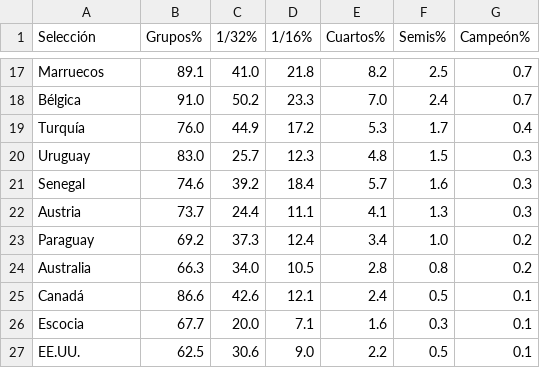
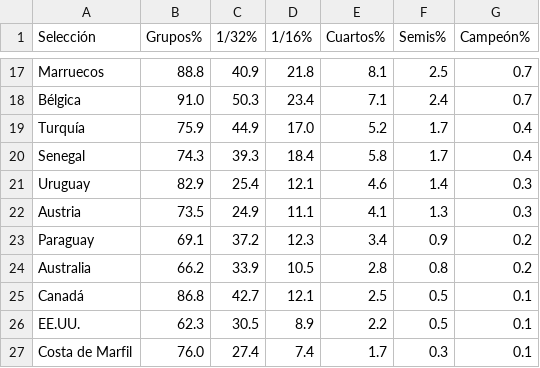
Before and after one commit to mikedataspain/mundial-elo, a CSV file: data.csv, drawn as a sheet; only a part is shown, gaps mark what is left out; removed rows and columns are numbered as before the commit, all else as after; the diff covers the shown part only; the diff names each change by its address in the sheet, - before the commit and + after, or states it on an @@ line.

```diff
--- a/data.csv
+++ b/data.csv
-B17 (Grupos%): 89.1
+B17 (Grupos%): 88.8
-C17 (1/32%): 41.0
+C17 (1/32%): 40.9
-E17 (Cuartos%): 8.2
+E17 (Cuartos%): 8.1
-C18 (1/32%): 50.2
+C18 (1/32%): 50.3
-D18 (1/16%): 23.3
+D18 (1/16%): 23.4
-E18 (Cuartos%): 7.0
+E18 (Cuartos%): 7.1
-B19 (Grupos%): 76.0
+B19 (Grupos%): 75.9
-D19 (1/16%): 17.2
+D19 (1/16%): 17.0
-E19 (Cuartos%): 5.3
+E19 (Cuartos%): 5.2
-row 20: Uruguay | 83.0 | 25.7 | 12.3 | 4.8 | 1.5 | 0.3
-B20 (Grupos%): 74.6
+B20 (Grupos%): 74.3
-C20 (1/32%): 39.2
+C20 (1/32%): 39.3
-E20 (Cuartos%): 5.7
+E20 (Cuartos%): 5.8
-F20 (Semis%): 1.6
+F20 (Semis%): 1.7
-G20 (Campeón%): 0.3
+G20 (Campeón%): 0.4
+row 21: Uruguay | 82.9 | 25.4 | 12.1 | 4.6 | 1.4 | 0.3
-B22 (Grupos%): 73.7
+B22 (Grupos%): 73.5
-C22 (1/32%): 24.4
+C22 (1/32%): 24.9
-B23 (Grupos%): 69.2
+B23 (Grupos%): 69.1
-C23 (1/32%): 37.3
+C23 (1/32%): 37.2
-D23 (1/16%): 12.4
+D23 (1/16%): 12.3
-F23 (Semis%): 1.0
+F23 (Semis%): 0.9
-B24 (Grupos%): 66.3
+B24 (Grupos%): 66.2
-C24 (1/32%): 34.0
+C24 (1/32%): 33.9
-B25 (Grupos%): 86.6
+B25 (Grupos%): 86.8
-C25 (1/32%): 42.6
+C25 (1/32%): 42.7
-E25 (Cuartos%): 2.4
+E25 (Cuartos%): 2.5
-row 26: Escocia | 67.7 | 20.0 | 7.1 | 1.6 | 0.3 | 0.1
-B26 (Grupos%): 62.5
+B26 (Grupos%): 62.3
-C26 (1/32%): 30.6
+C26 (1/32%): 30.5
-D26 (1/16%): 9.0
+D26 (1/16%): 8.9
+row 27: Costa de Marfil | 76.0 | 27.4 | 7.4 | 1.7 | 0.3 | 0.1
```
Also changed, not shown: 2 added rows, 2 removed rows and 101 edited cells elsewhere in this file, 1 other file.
